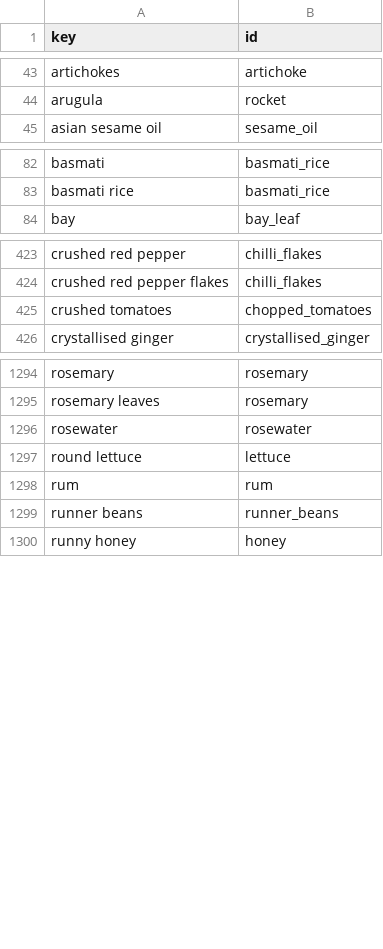
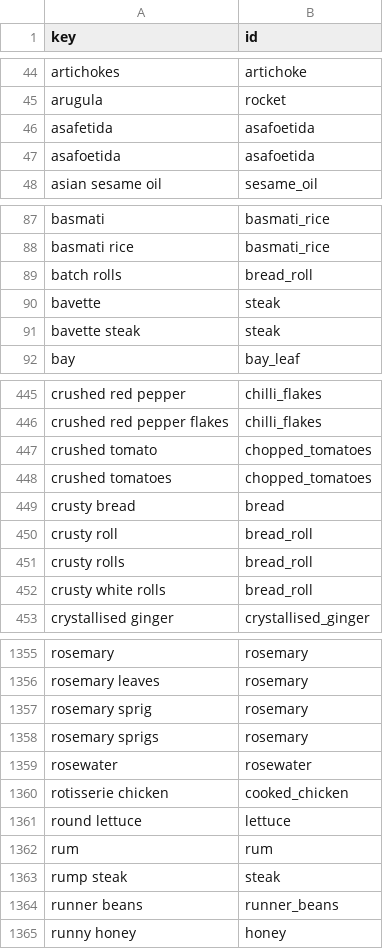
Before and after one commit to Robert4lyf/HyperShop, a CSV file: catalog/synonyms.csv, drawn as a sheet; only a part is shown, gaps mark what is left out; the diff covers the shown part only.

```diff
--- a/catalog/synonyms.csv
+++ b/catalog/synonyms.csv
@@ -44,2 +45,4 @@ artichokes,artichoke
 arugula,rocket
+asafetida,asafoetida
+asafoetida,asafoetida
 asian sesame oil,sesame_oil
@@ -83,2 +88,5 @@ basmati,basmati_rice
 basmati rice,basmati_rice
+batch rolls,bread_roll
+bavette,steak
+bavette steak,steak
 bay,bay_leaf
@@ -424,3 +446,8 @@ crushed red pepper,chilli_flakes
 crushed red pepper flakes,chilli_flakes
+crushed tomato,chopped_tomatoes
 crushed tomatoes,chopped_tomatoes
+crusty bread,bread
+crusty roll,bread_roll
+crusty rolls,bread_roll
+crusty white rolls,bread_roll
 crystallised ginger,crystallised_ginger
@@ -1295,5 +1356,9 @@ rosemary,rosemary
 rosemary leaves,rosemary
+rosemary sprig,rosemary
+rosemary sprigs,rosemary
 rosewater,rosewater
+rotisserie chicken,cooked_chicken
 round lettuce,lettuce
 rum,rum
+rump steak,steak
 runner beans,runner_beans
```
Also changed, not shown: 65 added rows elsewhere in this file, android/core/src/main/resources/catalog/catalog.tsv, catalog/ingredients.csv, 11 other files.
